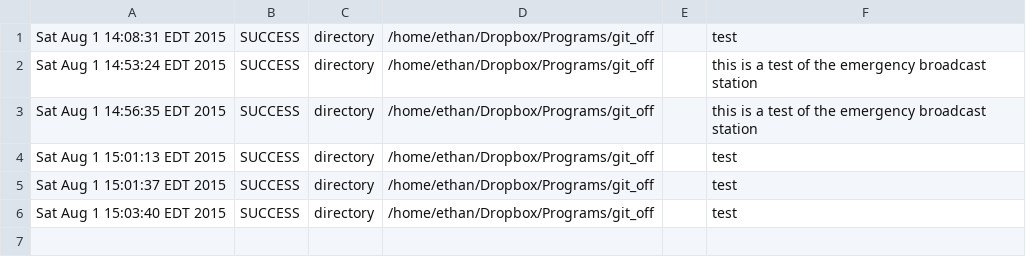
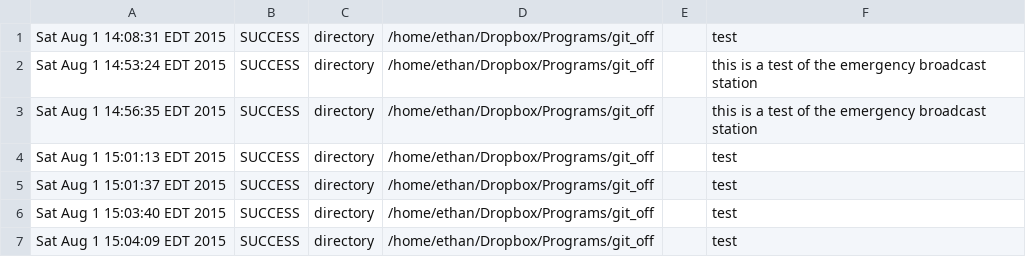
Before and after one commit to erhathaway/git_off, a CSV file: log.csv, drawn as a sheet.

Commit message:
test

```diff
--- a/log.csv
+++ b/log.csv
@@ -6 +6,2 @@ Sat Aug  1 15:01:37 EDT 2015,SUCCESS,directory,/home/ethan/Dropbox/Programs/git_
 Sat Aug  1 15:03:40 EDT 2015,SUCCESS,directory,/home/ethan/Dropbox/Programs/git_off,,test
+Sat Aug  1 15:04:09 EDT 2015,SUCCESS,directory,/home/ethan/Dropbox/Programs/git_off,,test
```
Also changed, not shown: 1 other file.
